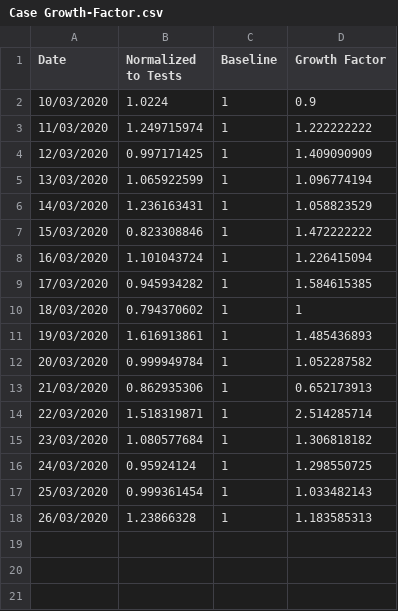
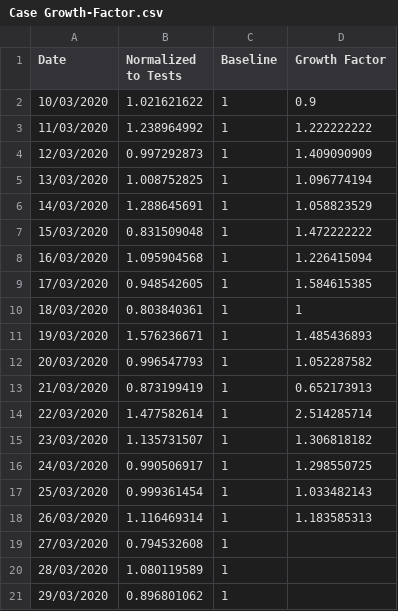
Before and after one commit to idandrd/israel-covid19-data, a CSV file: Case Growth-Factor.csv, drawn as a sheet.

```diff
--- a/Case Growth-Factor.csv
+++ b/Case Growth-Factor.csv
@@ -1,18 +1,21 @@
 Date,Normalized to Tests,Baseline,Growth Factor
-10/03/2020,1.0224,1,0.9
-11/03/2020,1.249715974,1,1.222222222
-12/03/2020,0.997171425,1,1.409090909
-13/03/2020,1.065922599,1,1.096774194
-14/03/2020,1.236163431,1,1.058823529
-15/03/2020,0.823308846,1,1.472222222
-16/03/2020,1.101043724,1,1.226415094
-17/03/2020,0.945934282,1,1.584615385
-18/03/2020,0.794370602,1,1
-19/03/2020,1.616913861,1,1.485436893
-20/03/2020,0.999949784,1,1.052287582
-21/03/2020,0.862935306,1,0.652173913
-22/03/2020,1.518319871,1,2.514285714
-23/03/2020,1.080577684,1,1.306818182
-24/03/2020,0.95924124,1,1.298550725
+10/03/2020,1.021621622,1,0.9
+11/03/2020,1.238964992,1,1.222222222
+12/03/2020,0.997292873,1,1.409090909
+13/03/2020,1.008752825,1,1.096774194
+14/03/2020,1.288645691,1,1.058823529
+15/03/2020,0.831509048,1,1.472222222
+16/03/2020,1.095904568,1,1.226415094
+17/03/2020,0.948542605,1,1.584615385
+18/03/2020,0.803840361,1,1
+19/03/2020,1.576236671,1,1.485436893
+20/03/2020,0.996547793,1,1.052287582
+21/03/2020,0.873199419,1,0.652173913
+22/03/2020,1.477582614,1,2.514285714
+23/03/2020,1.135731507,1,1.306818182
+24/03/2020,0.990506917,1,1.298550725
 25/03/2020,0.999361454,1,1.033482143
-26/03/2020,1.23866328,1,1.183585313
+26/03/2020,1.116469314,1,1.183585313
+27/03/2020,0.794532608,1,
+28/03/2020,1.080119589,1,
+29/03/2020,0.896801062,1,
```
Also changed, not shown: Corona-Tests Percent.csv.
